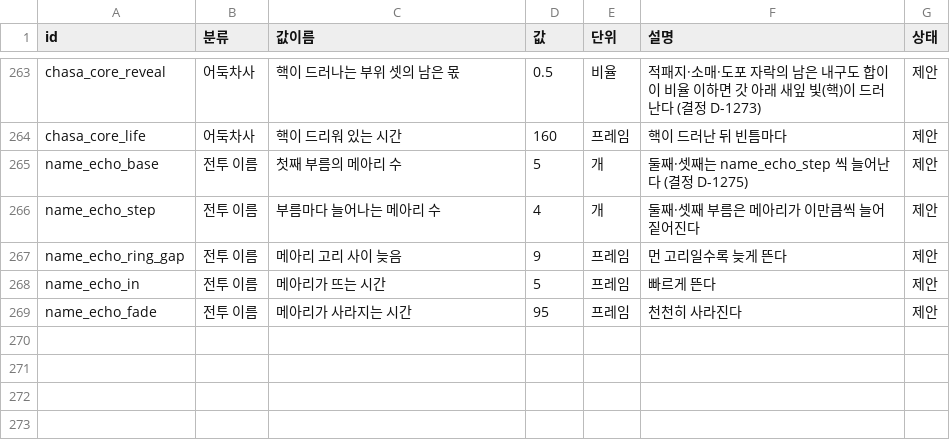
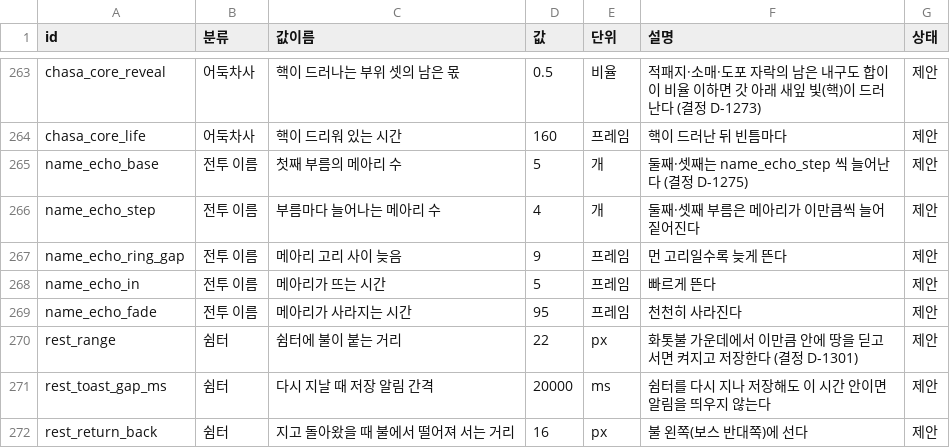
Before and after one commit to MATTTTJ/PACKOON, a CSV file: design/data/tuning.csv, drawn as a sheet; only a part is shown, gaps mark what is left out; the diff names each change by its address in the sheet, - before the commit and + after, or states it on an @@ line.

```diff
--- a/design/data/tuning.csv
+++ b/design/data/tuning.csv
+row 270: rest_range | 쉼터 | 쉼터에 불이 붙는 거리 | 22 | px | 화톳불 가운데에서 이만큼 안에 땅을 딛고 서면 켜지고 저장한다 (결정 D-1301) | 제안
+row 271: rest_toast_gap_ms | 쉼터 | 다시 지날 때 저장 알림 간격 | 20000 | ms | 쉼터를 다시 지나 저장해도 이 시간 안이면 알림을 띄우지 않는다 | 제안
+row 272: rest_return_back | 쉼터 | 지고 돌아왔을 때 불에서 떨어져 서는 거리 | 16 | px | 불 왼쪽(보스 반대쪽)에 선다 | 제안
```
Also changed, not shown: design/data/decisions.csv, 22 other files.
